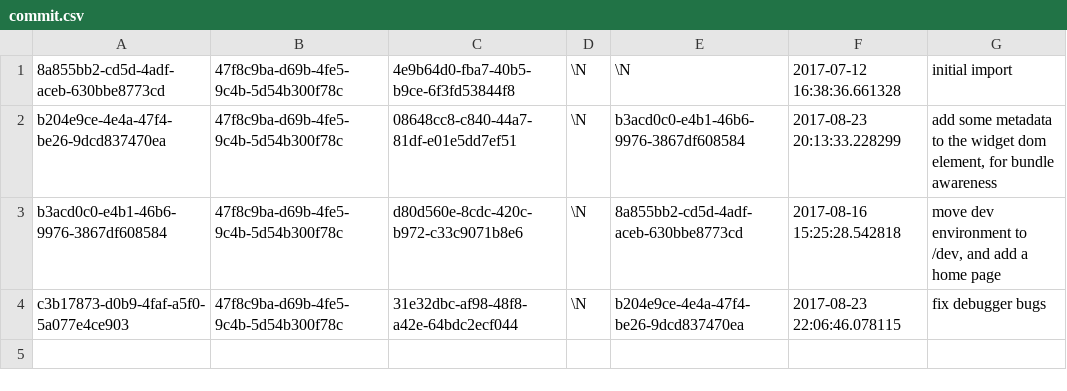
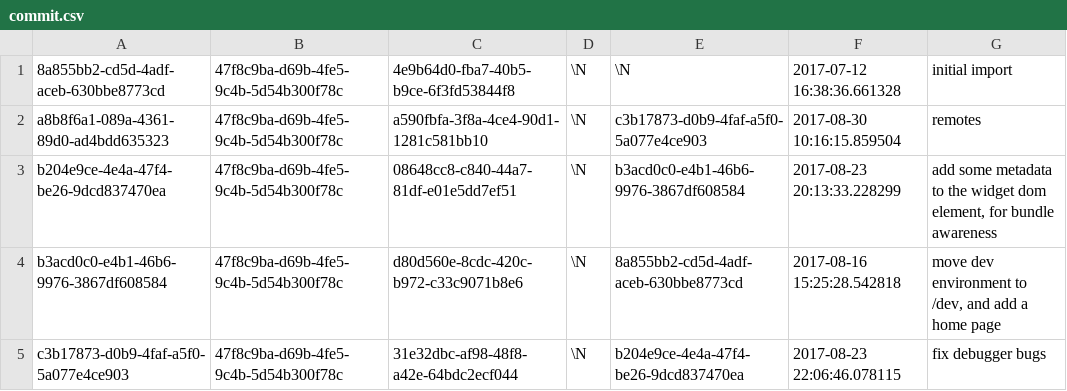
Before and after one commit to aquametalabs/aquameta, a CSV file: bundles-available/org.aquameta.core.ide/commit.csv, drawn as a sheet.

Commit message:
new bundle dump with beginning of remote support

```diff
--- a/bundles-available/org.aquameta.core.ide/commit.csv
+++ b/bundles-available/org.aquameta.core.ide/commit.csv
@@ -1,2 +1,3 @@
 8a855bb2-cd5d-4adf-aceb-630bbe8773cd	47f8c9ba-d69b-4fe5-9c4b-5d54b300f78c	4e9b64d0-fba7-40b5-b9ce-6f3fd53844f8	\N	\N	2017-07-12 16:38:36.661328	initial import
+a8b8f6a1-089a-4361-89d0-ad4bdd635323	47f8c9ba-d69b-4fe5-9c4b-5d54b300f78c	a590fbfa-3f8a-4ce4-90d1-1281c581bb10	\N	c3b17873-d0b9-4faf-a5f0-5a077e4ce903	2017-08-30 10:16:15.859504	remotes
 b204e9ce-4e4a-47f4-be26-9dcd837470ea	47f8c9ba-d69b-4fe5-9c4b-5d54b300f78c	08648cc8-c840-44a7-81df-e01e5dd7ef51	\N	b3acd0c0-e4b1-46b6-9976-3867df608584	2017-08-23 20:13:33.228299	add some metadata to the widget dom element, for bundle awareness
```
Also changed, not shown: 6 other files.
